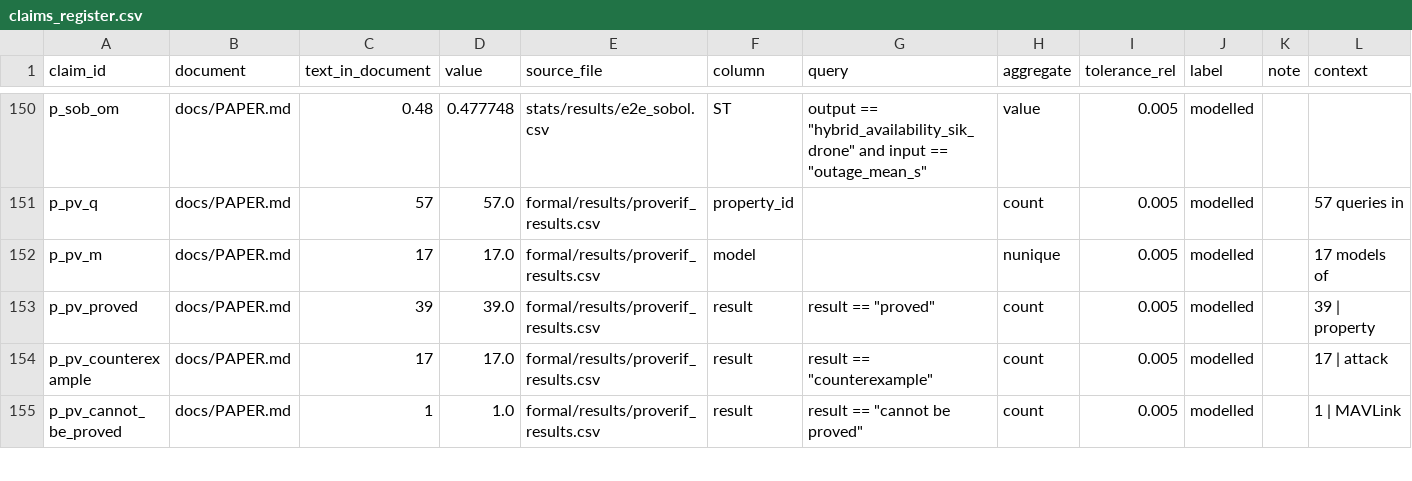
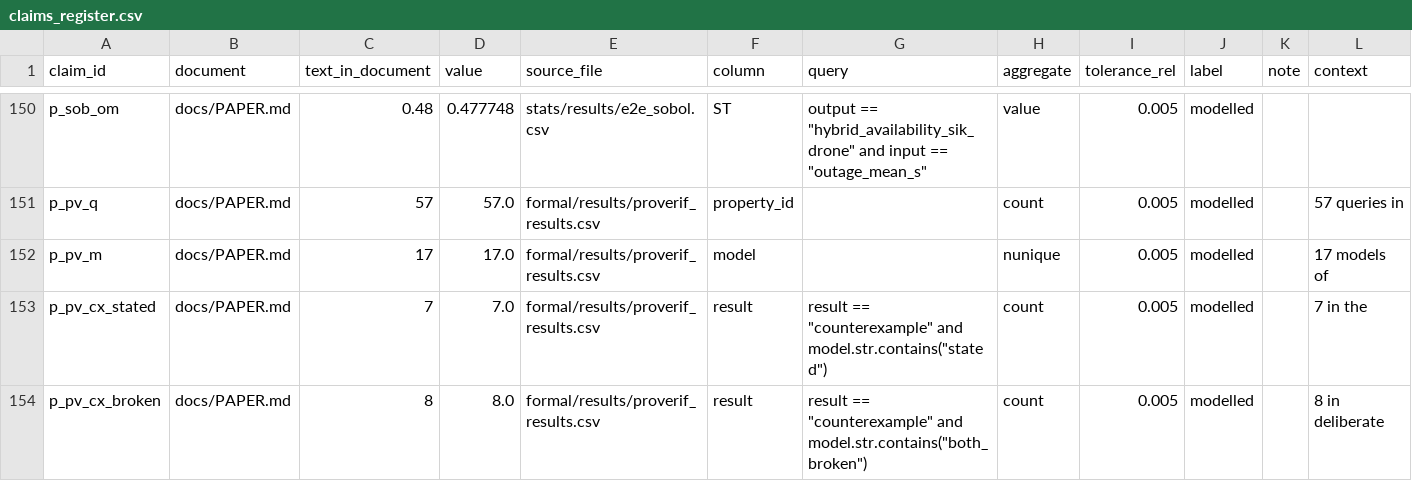
Before and after one commit to hudasol/post-quantum-security, a CSV file: data/claims_register.csv, drawn as a sheet; only a part is shown, gaps mark what is left out; the shorter side is filled out with more unchanged rows; the diff covers the shown part only.

Commit message:
Paper and proposal pack: counterexample groups counted, one command per key stated, board intervals explained, configurations named, backoff setting, milestone evidence, H1 success rule and entity context sentence (review pass 3)

```diff
--- a/data/claims_register.csv
+++ b/data/claims_register.csv
@@ -152 +152,3 @@ p_pv_q,docs/PAPER.md,57,57.0,formal/results/proverif_results.csv,property_id,,co
 p_pv_m,docs/PAPER.md,17,17.0,formal/results/proverif_results.csv,model,,nunique,0.005,modelled,,17 models of
+p_pv_cx_stated,docs/PAPER.md,7,7.0,formal/results/proverif_results.csv,result,"result == ""counterexample"" and model.str.contains(""stated"")",count,0.005,modelled,,7 in the
+p_pv_cx_broken,docs/PAPER.md,8,8.0,formal/results/proverif_results.csv,result,"result == ""counterexample"" and model.str.contains(""both_broken"")",count,0.005,modelled,,8 in deliberate
```
Also changed, not shown: 5 added rows elsewhere in this file, data/proposal/milestones.csv, 8 other files.
